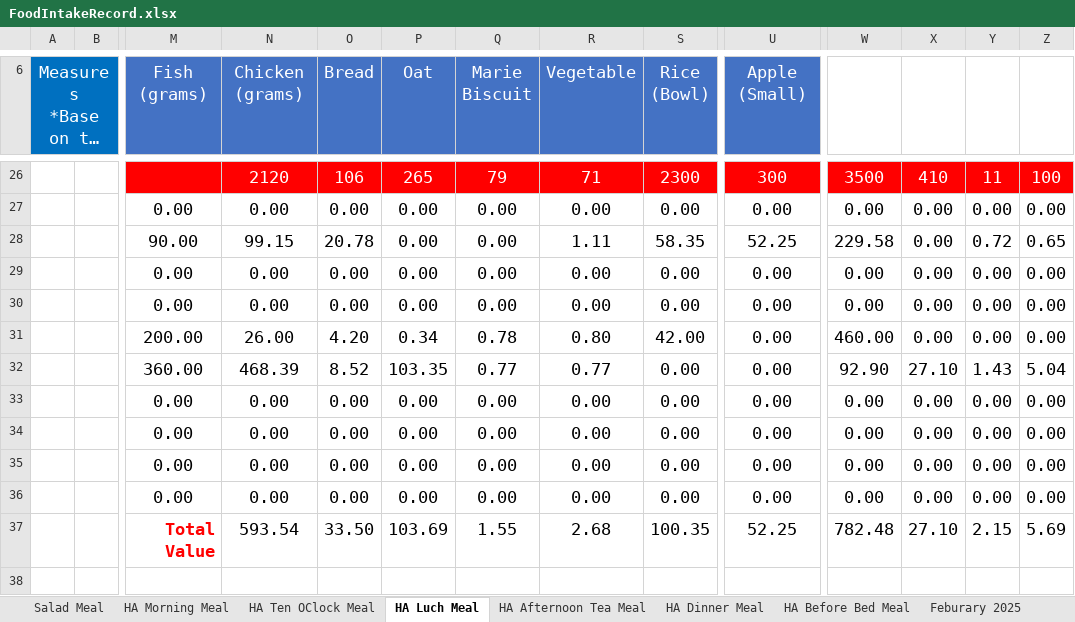
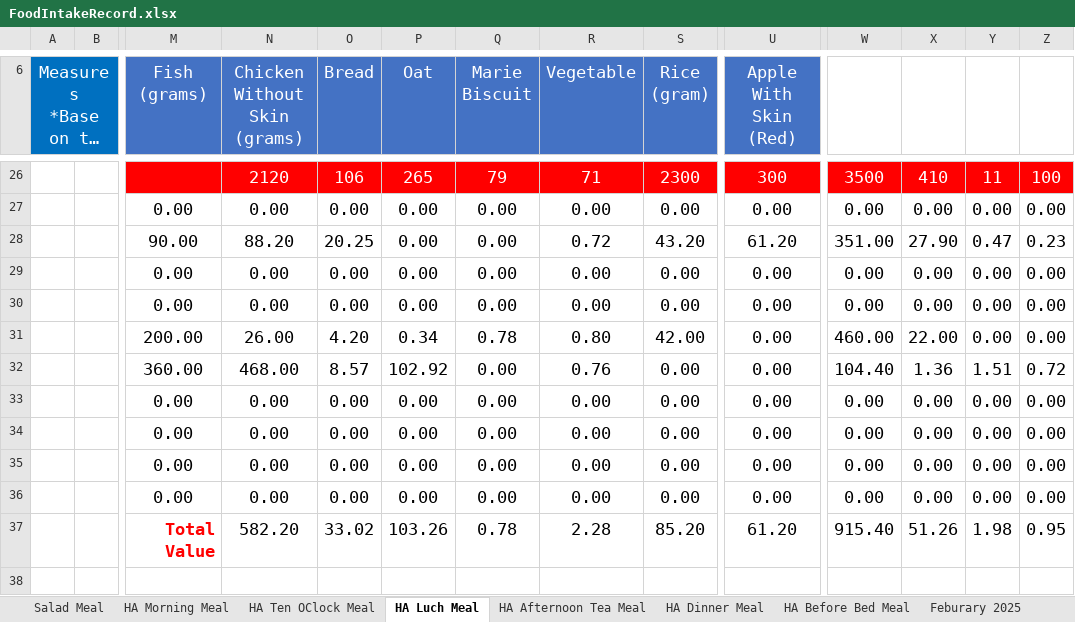
Before and after one commit to tangsinglun/Health, an Excel workbook: FoodIntakeRecord.xlsx, sheet HA Luch Meal, drawn as a sheet; only a part is shown, gaps mark what is left out; long unchanged cells end in …; values as stored, in another font and other column widths than the file's, no borders; removed rows and columns are numbered as before the commit, all else as after; rows hold the shown columns only; the diff covers the shown part only; the diff names each change by its address in the sheet, - before the commit and + after, or states it on an @@ line.

```diff
--- a/FoodIntakeRecord.xlsx (sheet HA Luch Meal)
+++ b/FoodIntakeRecord.xlsx (sheet HA Luch Meal)
-N6: Chicken (grams)
+N6: Chicken Without Skin (grams)
-S6: Rice (Bowl)
+S6: Rice (gram)
-U6: Apple (Small)
+U6: Apple With Skin (Red)
-N28 (Chicken Without Skin (grams)): 99.15
+N28 (Chicken Without Skin (grams)): 88.20
-O28 (Bread): 20.78
+O28 (Bread): 20.25
-R28 (Vegetable): 1.11
+R28 (Vegetable): 0.72
-S28 (Rice (gram)): 58.35
+S28 (Rice (gram)): 43.20
-U28 (Apple With Skin (Red)): 52.25
+U28 (Apple With Skin (Red)): 61.20
-W28: 229.58
+W28: 351.00
-X28: 0.00
+X28: 27.90
-Y28: 0.72
+Y28: 0.47
-Z28: 0.65
+Z28: 0.23
-X31: 0.00
+X31: 22.00
-row 32:  |  | 360.00 | 468.39 | 8.52 | 103.35 | 0.77 | 0.77 | 0.00 | 0.00 | 92.90 | 27.10 | 1.43 | 5.04
+row 32:  |  | 360.00 | 468.00 | 8.57 | 102.92 | 0.00 | 0.76 | 0.00 | 0.00 | 104.40 | 1.36 | 1.51 | 0.72
-row 37:  |  | Total Value | 593.54 | 33.50 | 103.69 | 1.55 | 2.68 | 100.35 | 52.25 | 782.48 | 27.10 | 2.15 | 5.69
+row 37:  |  | Total Value | 582.20 | 33.02 | 103.26 | 0.78 | 2.28 | 85.20 | 61.20 | 915.40 | 51.26 | 1.98 | 0.95
```
Also changed, not shown: 64 edited cells elsewhere in this sheet, sheet March 2025, sheet April 2025, sheet Feburary 2025, sheet HA Afternoon Tea Meal, sheet HA Before Bed Meal, sheet HA Dinner Meal, 2 more sheets.
